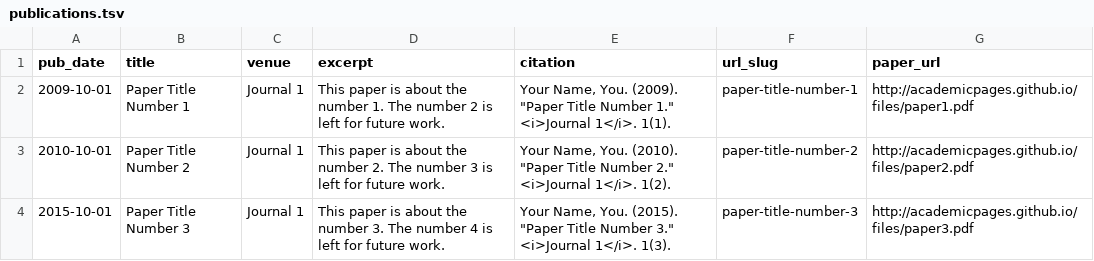
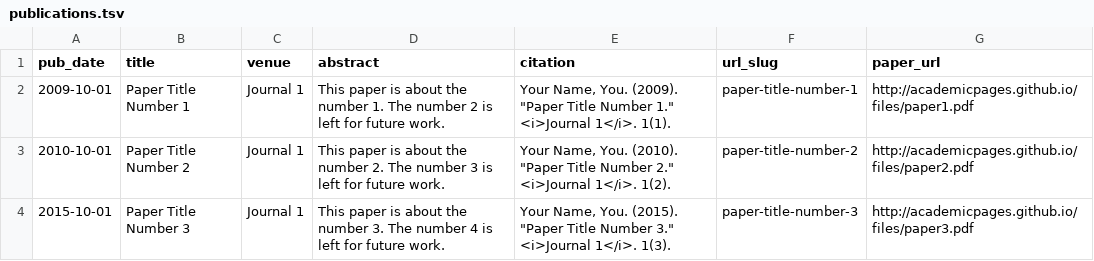
Before and after one commit to oeryilmaz/oeryilmaz.github.io, a TSV file: markdown_generator/publications.tsv, drawn as a sheet.

Commit message:
Update publications.tsv

```diff
--- a/markdown_generator/publications.tsv
+++ b/markdown_generator/publications.tsv
@@ -1,2 +1,2 @@
-pub_date	title	venue	excerpt	citation	url_slug	paper_url
+pub_date	title	venue	abstract	citation	url_slug	paper_url
 2009-10-01	Paper Title Number 1	Journal 1	This paper is about the number 1. The number 2 is left for future work.	Your Name, You. (2009). "Paper Title Number 1." <i>Journal 1</i>. 1(1).	paper-title-number-1	http://academicpages.github.io/files/paper1.pdf
```
